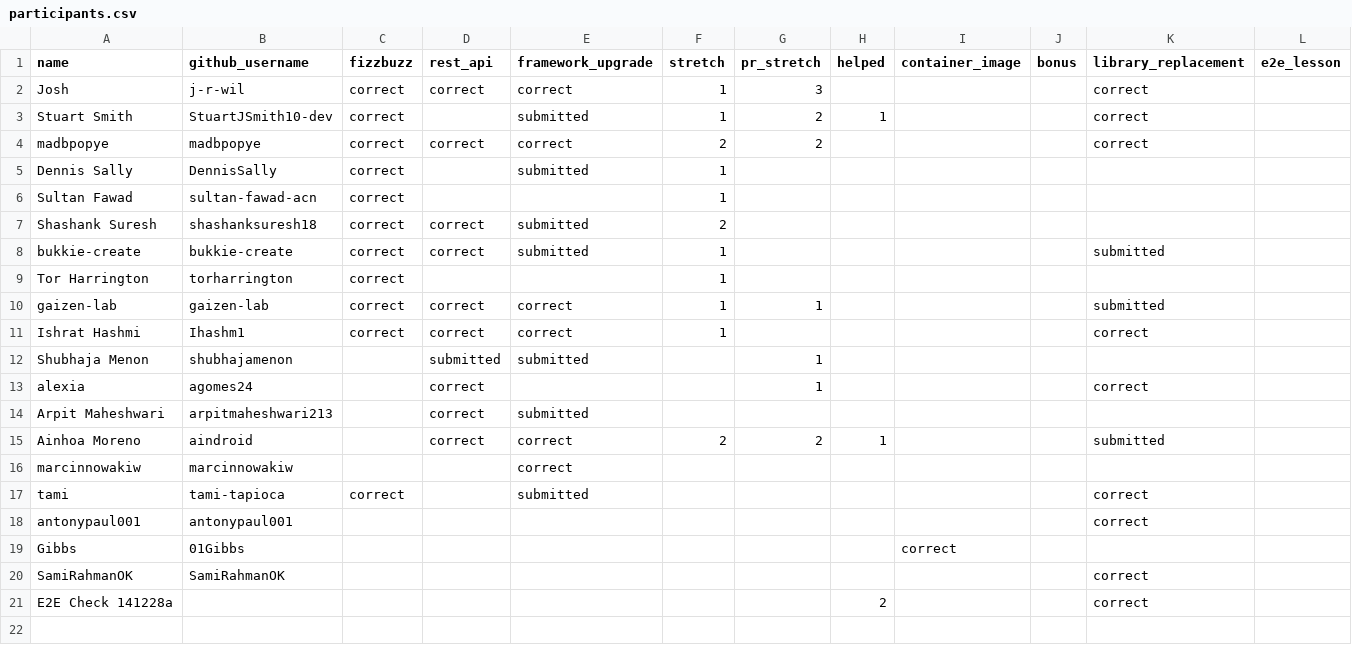
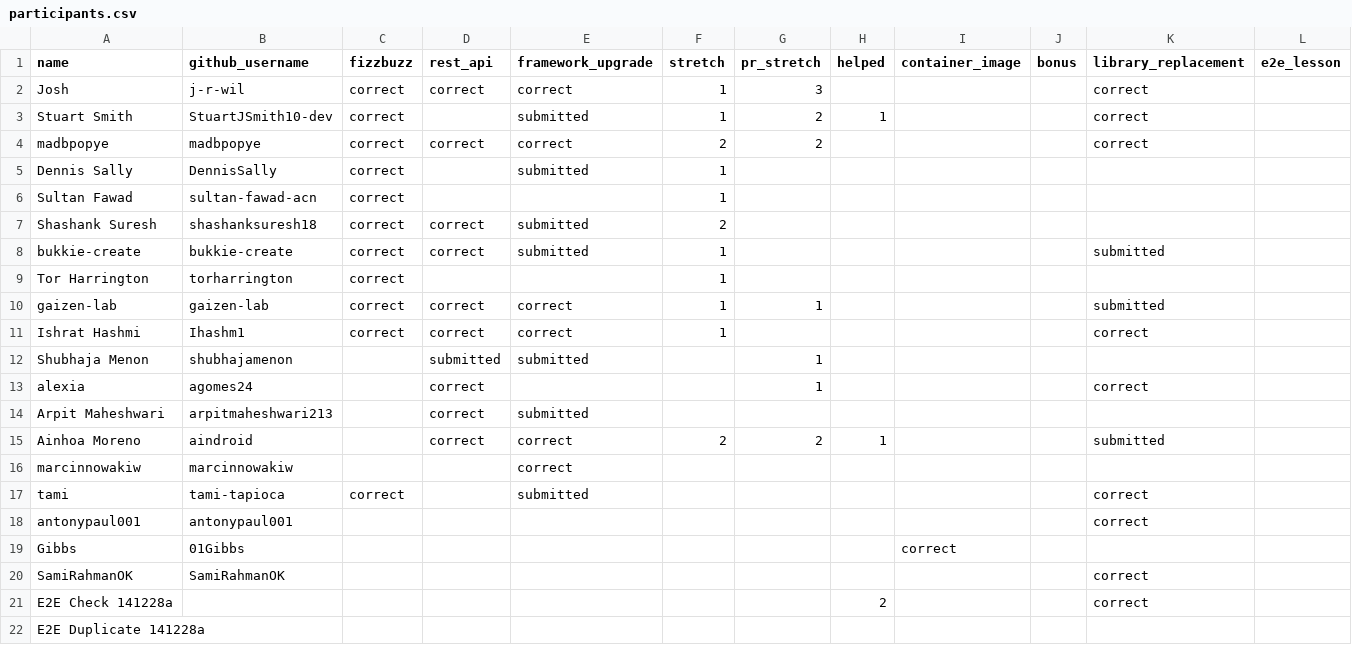
Before and after one commit to 01Gibbs/leaderboard-sandbox, a CSV file: participants.csv, drawn as a sheet.

```diff
--- a/participants.csv
+++ b/participants.csv
@@ -21 +21,2 @@ SamiRahmanOK,SamiRahmanOK,,,,,,,,,correct,
 E2E Check 141228a,,,,,,,2,,,correct,
+E2E Duplicate 141228a,,,,,,,,,,,
```
Also changed, not shown: 1 other file.
